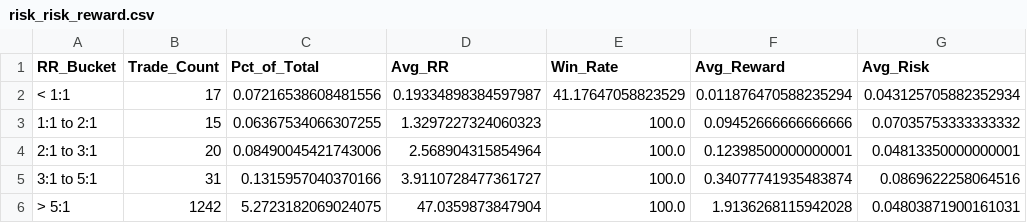
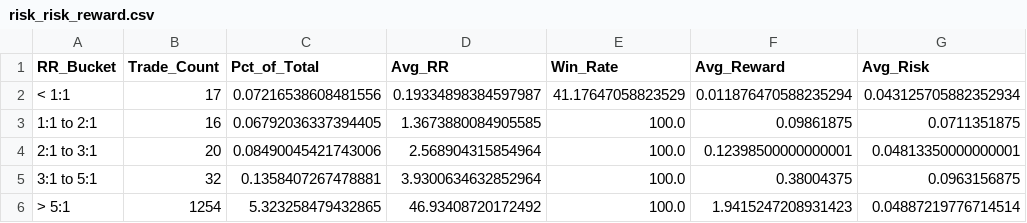
Before and after one commit to TeneikaAskew/stocks, a CSV file: earnings_options_analytics/outputs/csv_reports/risk_risk_reward.csv, drawn as a sheet.

```diff
--- a/earnings_options_analytics/outputs/csv_reports/risk_risk_reward.csv
+++ b/earnings_options_analytics/outputs/csv_reports/risk_risk_reward.csv
@@ -2,5 +2,5 @@ RR_Bucket,Trade_Count,Pct_of_Total,Avg_RR,Win_Rate,Avg_Reward,Avg_Risk
 < 1:1,17,0.07216538608481556,0.19334898384597987,41.17647058823529,0.011876470588235294,0.043125705882352934
-1:1 to 2:1,15,0.06367534066307255,1.3297227324060323,100.0,0.09452666666666666,0.07035753333333332
+1:1 to 2:1,16,0.06792036337394405,1.3673880084905585,100.0,0.09861875,0.0711351875
 2:1 to 3:1,20,0.08490045421743006,2.568904315854964,100.0,0.12398500000000001,0.04813350000000001
-3:1 to 5:1,31,0.1315957040370166,3.9110728477361727,100.0,0.34077741935483874,0.0869622258064516
-> 5:1,1242,5.2723182069024075,47.0359873847904,100.0,1.9136268115942028,0.04803871900161031
+3:1 to 5:1,32,0.1358407267478881,3.9300634632852964,100.0,0.38004375,0.0963156875
+> 5:1,1254,5.323258479432865,46.93408720172492,100.0,1.9415247208931423,0.04887219776714514
```
Also changed, not shown: earnings_options_analytics/outputs/csv_reports/earnings_timing_optimal_days.csv, earnings_options_analytics/outputs/csv_reports/holding_period.csv, 25 other files.
